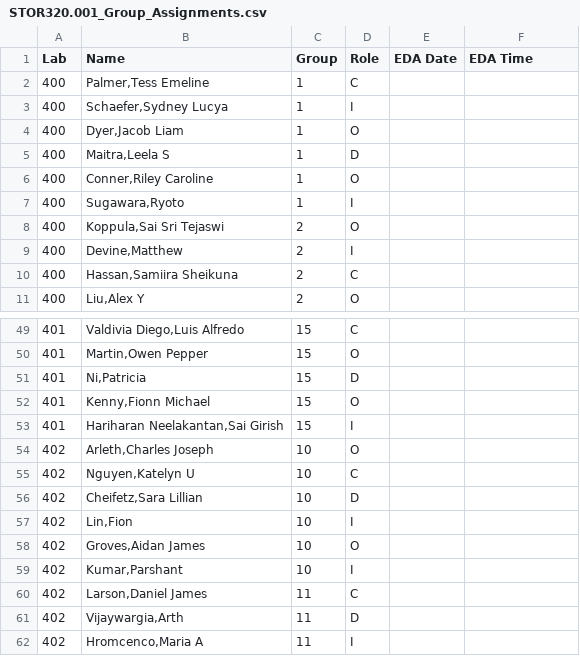
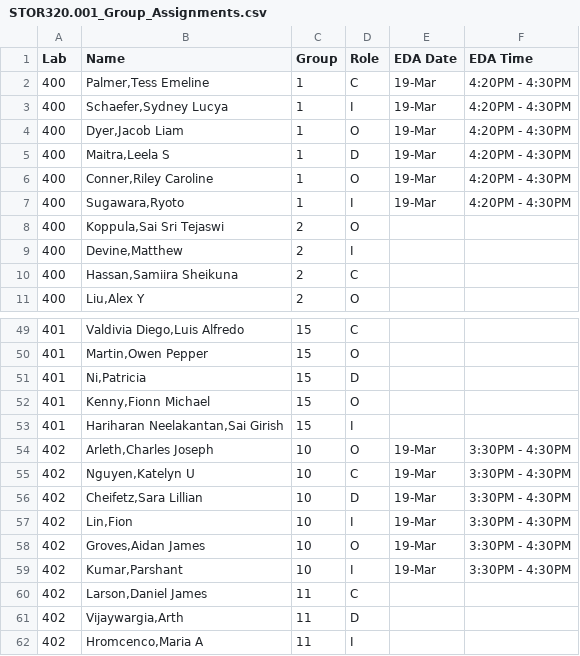
Before and after one commit to SuperMarioGiacomazzo/STOR320_WEBSITE, a CSV file: Group Assignments/STOR320.001_Group_Assignments.csv, drawn as a sheet; only a part is shown, gaps mark what is left out.

```diff
--- a/Group Assignments/STOR320.001_Group_Assignments.csv
+++ b/Group Assignments/STOR320.001_Group_Assignments.csv
@@ -1,8 +1,8 @@
 Lab,Name,Group,Role,EDA Date,EDA Time
-400,"Palmer,Tess Emeline",1,C,,
-400,"Schaefer,Sydney Lucya",1,I,,
-400,"Dyer,Jacob Liam",1,O,,
-400,"Maitra,Leela S",1,D,,
-400,"Conner,Riley Caroline",1,O,,
-400,"Sugawara,Ryoto",1,I,,
+400,"Palmer,Tess Emeline",1,C,19-Mar,4:20PM - 4:30PM
+400,"Schaefer,Sydney Lucya",1,I,19-Mar,4:20PM - 4:30PM
+400,"Dyer,Jacob Liam",1,O,19-Mar,4:20PM - 4:30PM
+400,"Maitra,Leela S",1,D,19-Mar,4:20PM - 4:30PM
+400,"Conner,Riley Caroline",1,O,19-Mar,4:20PM - 4:30PM
+400,"Sugawara,Ryoto",1,I,19-Mar,4:20PM - 4:30PM
 400,"Koppula,Sai Sri Tejaswi",2,O,,
@@ -53,8 +53,8 @@ Lab,Name,Group,Role,EDA Date,EDA Time
 401,"Hariharan Neelakantan,Sai Girish",15,I,,
-402,"Arleth,Charles Joseph",10,O,,
-402,"Nguyen,Katelyn U",10,C,,
-402,"Cheifetz,Sara Lillian",10,D,,
-402,"Lin,Fion",10,I,,
-402,"Groves,Aidan James",10,O,,
-402,"Kumar,Parshant",10,I,,
+402,"Arleth,Charles Joseph",10,O,19-Mar,3:30PM - 4:30PM
+402,"Nguyen,Katelyn U",10,C,19-Mar,3:30PM - 4:30PM
+402,"Cheifetz,Sara Lillian",10,D,19-Mar,3:30PM - 4:30PM
+402,"Lin,Fion",10,I,19-Mar,3:30PM - 4:30PM
+402,"Groves,Aidan James",10,O,19-Mar,3:30PM - 4:30PM
+402,"Kumar,Parshant",10,I,19-Mar,3:30PM - 4:30PM
 402,"Larson,Daniel James",11,C,,
```
Also changed, not shown: 8 other files.
